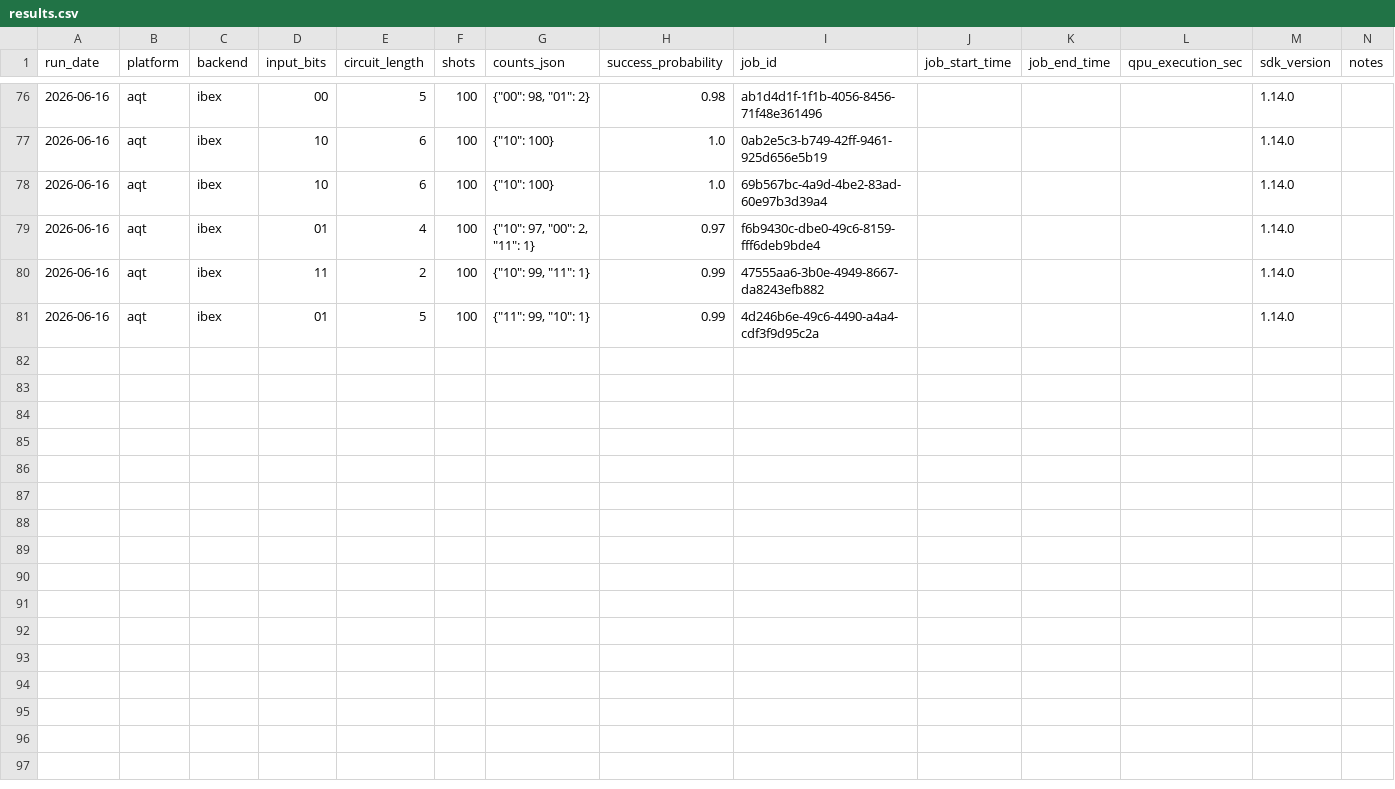
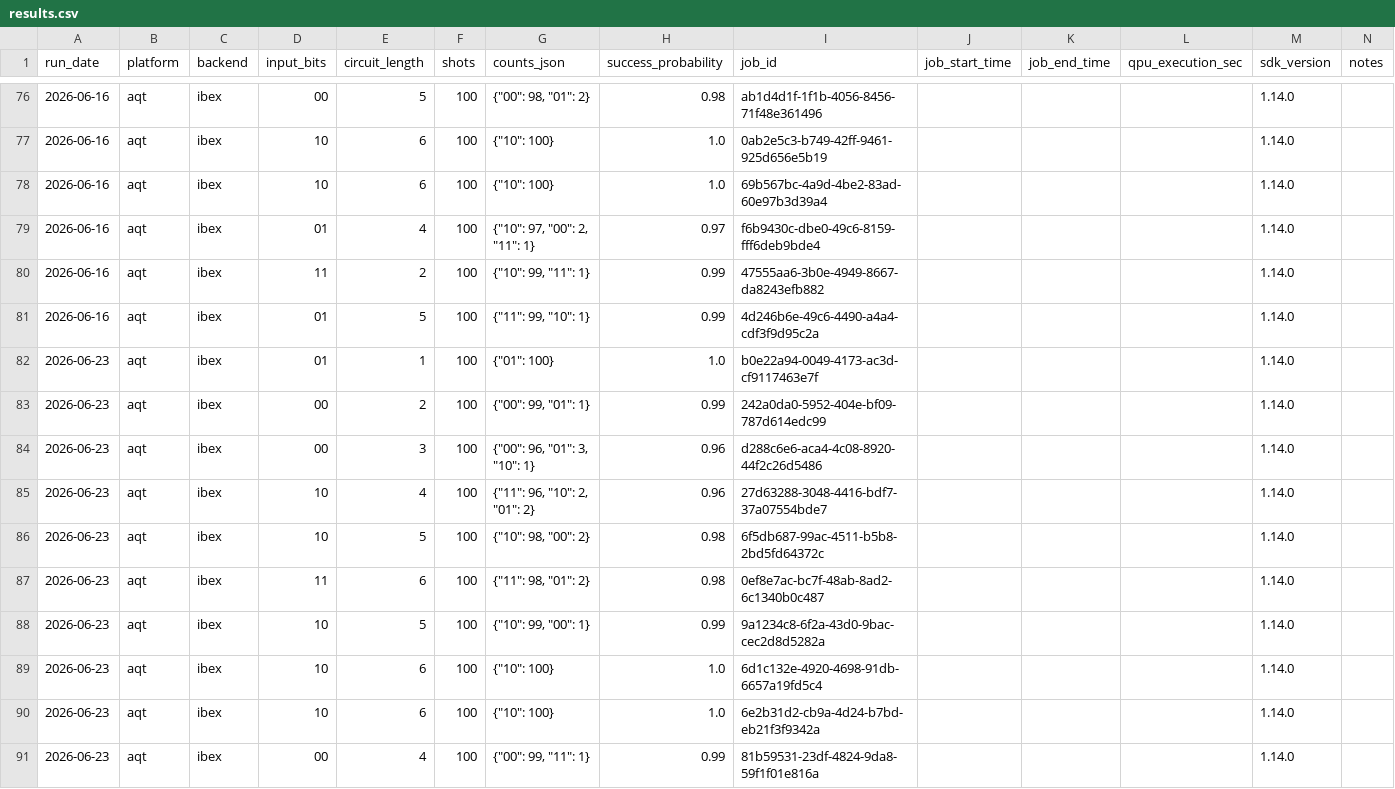
Before and after one commit to InsightSoftmax/quantum-stability, a CSV file: data/aqt/results.csv, drawn as a sheet; only a part is shown, gaps mark what is left out.

```diff
--- a/data/aqt/results.csv
+++ b/data/aqt/results.csv
@@ -81 +81,11 @@ run_date,platform,backend,input_bits,circuit_length,shots,counts_json,success_pr
 2026-06-16,aqt,ibex,01,5,100,"{""11"": 99, ""10"": 1}",0.99,4d246b6e-49c6-4490-a4a4-cdf3f9d95c2a,,,,1.14.0,
+2026-06-23,aqt,ibex,01,1,100,"{""01"": 100}",1.0,b0e22a94-0049-4173-ac3d-cf9117463e7f,,,,1.14.0,
+2026-06-23,aqt,ibex,00,2,100,"{""00"": 99, ""01"": 1}",0.99,242a0da0-5952-404e-bf09-787d614edc99,,,,1.14.0,
+2026-06-23,aqt,ibex,00,3,100,"{""00"": 96, ""01"": 3, ""10"": 1}",0.96,d288c6e6-aca4-4c08-8920-44f2c26d5486,,,,1.14.0,
+2026-06-23,aqt,ibex,10,4,100,"{""11"": 96, ""10"": 2, ""01"": 2}",0.96,27d63288-3048-4416-bdf7-37a07554bde7,,,,1.14.0,
+2026-06-23,aqt,ibex,10,5,100,"{""10"": 98, ""00"": 2}",0.98,6f5db687-99ac-4511-b5b8-2bd5fd64372c,,,,1.14.0,
+2026-06-23,aqt,ibex,11,6,100,"{""11"": 98, ""01"": 2}",0.98,0ef8e7ac-bc7f-48ab-8ad2-6c1340b0c487,,,,1.14.0,
+2026-06-23,aqt,ibex,10,5,100,"{""10"": 99, ""00"": 1}",0.99,9a1234c8-6f2a-43d0-9bac-cec2d8d5282a,,,,1.14.0,
+2026-06-23,aqt,ibex,10,6,100,"{""10"": 100}",1.0,6d1c132e-4920-4698-91db-6657a19fd5c4,,,,1.14.0,
+2026-06-23,aqt,ibex,10,6,100,"{""10"": 100}",1.0,6e2b31d2-cb9a-4d24-b7bd-eb21f3f9342a,,,,1.14.0,
+2026-06-23,aqt,ibex,00,4,100,"{""00"": 99, ""11"": 1}",0.99,81b59531-23df-4824-9da8-59f1f01e816a,,,,1.14.0,
```
Also changed, not shown: data/aqt_braket/results.csv, 2 other files.
